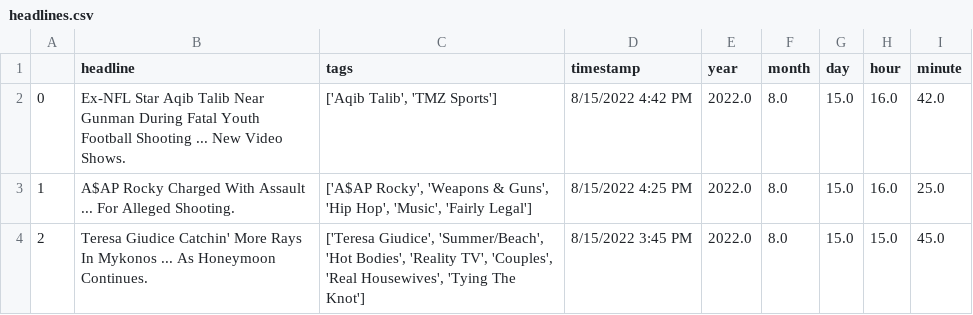
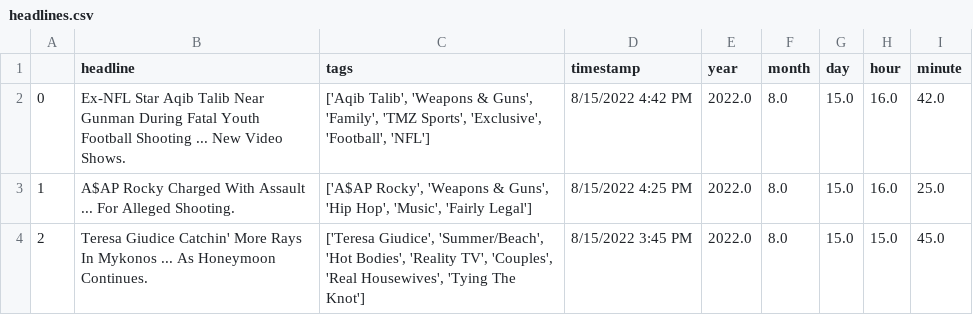
Before and after one commit to obverter/poetrybingo, a CSV file: headlines.csv, drawn as a sheet; only a part is shown.

```diff
--- a/headlines.csv
+++ b/headlines.csv
@@ -1,3 +1,3 @@
 ,headline,tags,timestamp,year,month,day,hour,minute
-0,Ex-NFL Star Aqib Talib Near Gunman During Fatal Youth Football Shooting ... New Video Shows.,"['Aqib Talib', 'TMZ Sports']",8/15/2022 4:42 PM,2022.0,8.0,15.0,16.0,42.0
+0,Ex-NFL Star Aqib Talib Near Gunman During Fatal Youth Football Shooting ... New Video Shows.,"['Aqib Talib', 'Weapons & Guns', 'Family', 'TMZ Sports', 'Exclusive', 'Football', 'NFL']",8/15/2022 4:42 PM,2022.0,8.0,15.0,16.0,42.0
 1,A$AP Rocky Charged With Assault ... For Alleged Shooting.,"['A$AP Rocky', 'Weapons & Guns', 'Hip Hop', 'Music', 'Fairly Legal']",8/15/2022 4:25 PM,2022.0,8.0,15.0,16.0,25.0
```
Also changed, not shown: 1 other file.
